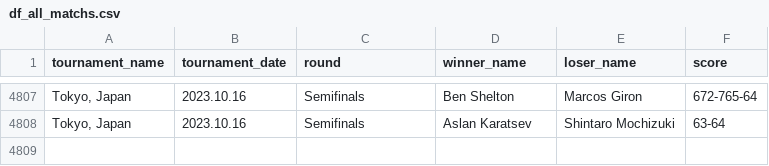
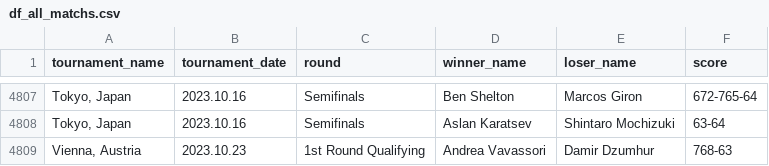
Before and after one commit to jeanbouteiller/tennis_prediction, a CSV file: df_all_matchs.csv, drawn as a sheet; only a part is shown, gaps mark what is left out; the diff names each change by its address in the sheet, - before the commit and + after, or states it on an @@ line.

Commit message:
Update file

```diff
--- a/df_all_matchs.csv
+++ b/df_all_matchs.csv
+row 4809: Vienna, Austria | 2023.10.23 | 1st Round Qualifying | Andrea Vavassori | Damir Dzumhur | 768-63
```
